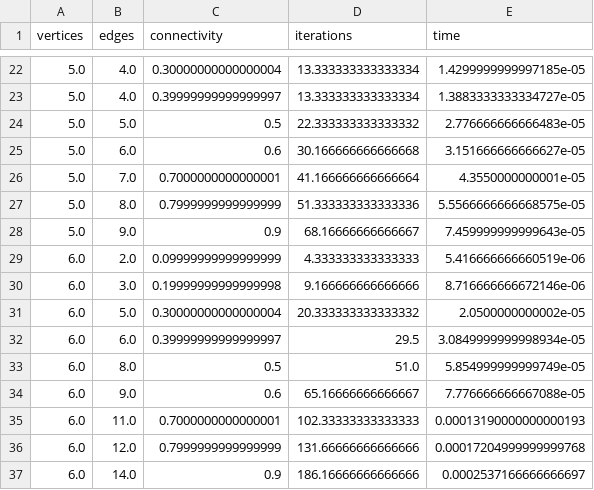
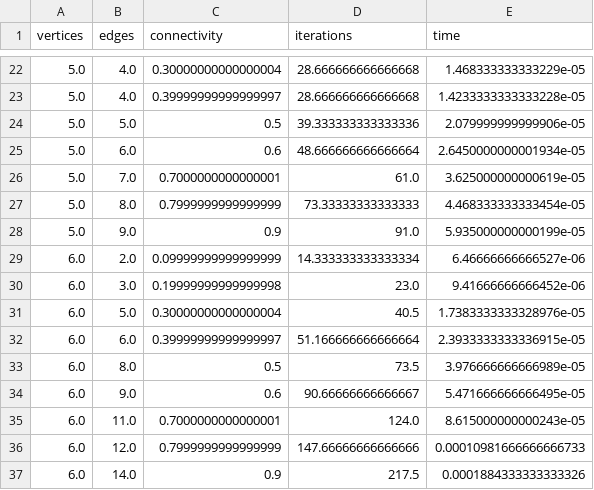
Before and after one commit to tentone/max-clique, a CSV file: greedy_avg.csv, drawn as a sheet; only a part is shown, gaps mark what is left out; the diff covers the shown part only.

```diff
--- a/greedy_avg.csv
+++ b/greedy_avg.csv
@@ -22,16 +22,16 @@ vertices,edges,connectivity,iterations,time
-5.0,4.0,0.30000000000000004,13.333333333333334,1.4299999999997185e-05
-5.0,4.0,0.39999999999999997,13.333333333333334,1.3883333333334727e-05
-5.0,5.0,0.5,22.333333333333332,2.776666666666483e-05
-5.0,6.0,0.6,30.166666666666668,3.151666666666627e-05
-5.0,7.0,0.7000000000000001,41.166666666666664,4.3550000000001e-05
-5.0,8.0,0.7999999999999999,51.333333333333336,5.5566666666668575e-05
-5.0,9.0,0.9,68.16666666666667,7.459999999999643e-05
-6.0,2.0,0.09999999999999999,4.333333333333333,5.416666666660519e-06
-6.0,3.0,0.19999999999999998,9.166666666666666,8.716666666672146e-06
-6.0,5.0,0.30000000000000004,20.333333333333332,2.0500000000002e-05
-6.0,6.0,0.39999999999999997,29.5,3.0849999999998934e-05
-6.0,8.0,0.5,51.0,5.854999999999749e-05
-6.0,9.0,0.6,65.16666666666667,7.776666666667088e-05
-6.0,11.0,0.7000000000000001,102.33333333333333,0.00013190000000000193
-6.0,12.0,0.7999999999999999,131.66666666666666,0.00017204999999999768
-6.0,14.0,0.9,186.16666666666666,0.0002537166666666697
+5.0,4.0,0.30000000000000004,28.666666666666668,1.468333333333229e-05
+5.0,4.0,0.39999999999999997,28.666666666666668,1.4233333333333228e-05
+5.0,5.0,0.5,39.333333333333336,2.079999999999906e-05
+5.0,6.0,0.6,48.666666666666664,2.6450000000001934e-05
+5.0,7.0,0.7000000000000001,61.0,3.625000000000619e-05
+5.0,8.0,0.7999999999999999,73.33333333333333,4.468333333333454e-05
+5.0,9.0,0.9,91.0,5.935000000000199e-05
+6.0,2.0,0.09999999999999999,14.333333333333334,6.46666666666527e-06
+6.0,3.0,0.19999999999999998,23.0,9.41666666666452e-06
+6.0,5.0,0.30000000000000004,40.5,1.7383333333328976e-05
+6.0,6.0,0.39999999999999997,51.166666666666664,2.3933333333336915e-05
+6.0,8.0,0.5,73.5,3.976666666666989e-05
+6.0,9.0,0.6,90.66666666666667,5.471666666666495e-05
+6.0,11.0,0.7000000000000001,124.0,8.615000000000243e-05
+6.0,12.0,0.7999999999999999,147.66666666666666,0.00010981666666666733
+6.0,14.0,0.9,217.5,0.0001884333333333326
```
Also changed, not shown: 112 edited cells elsewhere in this file, greedy_max.csv, greedy_min.csv, 2 other files.
